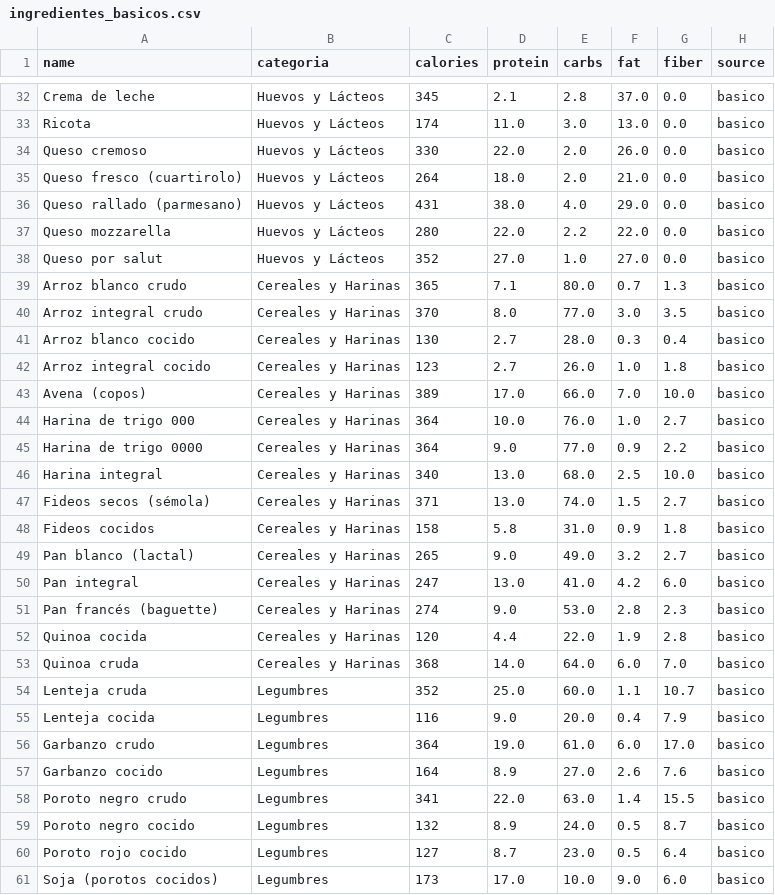
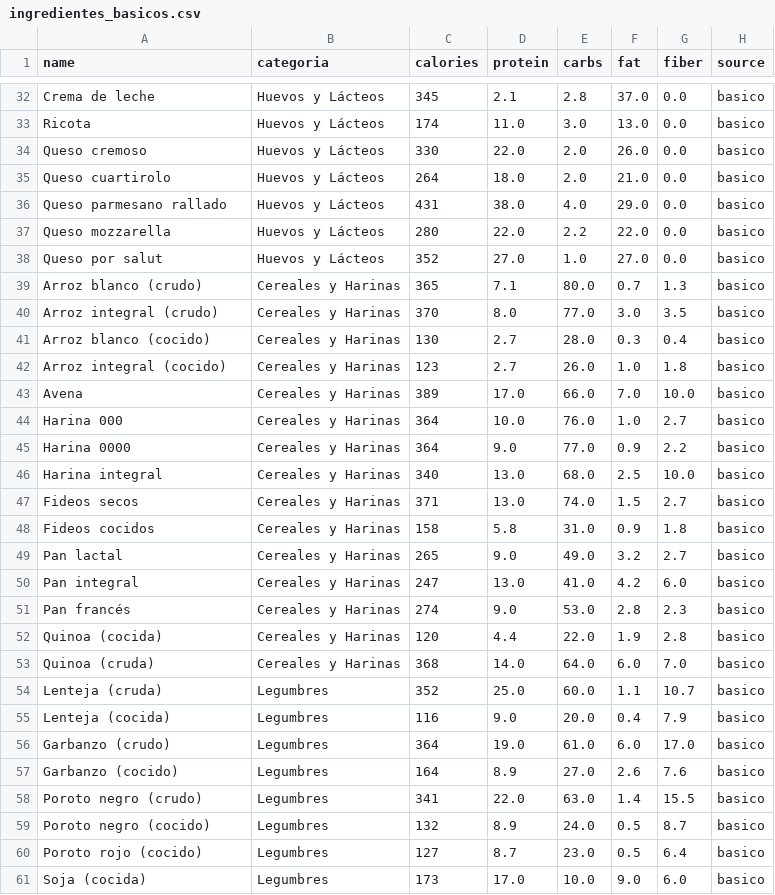
Before and after one commit to bgianfran/Tracker_Fitness, a CSV file: data/ingredientes_basicos.csv, drawn as a sheet; only a part is shown, gaps mark what is left out; the diff covers the shown part only.

```diff
--- a/data/ingredientes_basicos.csv
+++ b/data/ingredientes_basicos.csv
@@ -34,28 +34,28 @@ Ricota,Huevos y Lácteos,174,11.0,3.0,13.0,0.0,basico
 Queso cremoso,Huevos y Lácteos,330,22.0,2.0,26.0,0.0,basico
-Queso fresco (cuartirolo),Huevos y Lácteos,264,18.0,2.0,21.0,0.0,basico
-Queso rallado (parmesano),Huevos y Lácteos,431,38.0,4.0,29.0,0.0,basico
+Queso cuartirolo,Huevos y Lácteos,264,18.0,2.0,21.0,0.0,basico
+Queso parmesano rallado,Huevos y Lácteos,431,38.0,4.0,29.0,0.0,basico
 Queso mozzarella,Huevos y Lácteos,280,22.0,2.2,22.0,0.0,basico
 Queso por salut,Huevos y Lácteos,352,27.0,1.0,27.0,0.0,basico
-Arroz blanco crudo,Cereales y Harinas,365,7.1,80.0,0.7,1.3,basico
-Arroz integral crudo,Cereales y Harinas,370,8.0,77.0,3.0,3.5,basico
-Arroz blanco cocido,Cereales y Harinas,130,2.7,28.0,0.3,0.4,basico
-Arroz integral cocido,Cereales y Harinas,123,2.7,26.0,1.0,1.8,basico
-Avena (copos),Cereales y Harinas,389,17.0,66.0,7.0,10.0,basico
-Harina de trigo 000,Cereales y Harinas,364,10.0,76.0,1.0,2.7,basico
-Harina de trigo 0000,Cereales y Harinas,364,9.0,77.0,0.9,2.2,basico
+Arroz blanco (crudo),Cereales y Harinas,365,7.1,80.0,0.7,1.3,basico
+Arroz integral (crudo),Cereales y Harinas,370,8.0,77.0,3.0,3.5,basico
+Arroz blanco (cocido),Cereales y Harinas,130,2.7,28.0,0.3,0.4,basico
+Arroz integral (cocido),Cereales y Harinas,123,2.7,26.0,1.0,1.8,basico
+Avena,Cereales y Harinas,389,17.0,66.0,7.0,10.0,basico
+Harina 000,Cereales y Harinas,364,10.0,76.0,1.0,2.7,basico
+Harina 0000,Cereales y Harinas,364,9.0,77.0,0.9,2.2,basico
 Harina integral,Cereales y Harinas,340,13.0,68.0,2.5,10.0,basico
-Fideos secos (sémola),Cereales y Harinas,371,13.0,74.0,1.5,2.7,basico
+Fideos secos,Cereales y Harinas,371,13.0,74.0,1.5,2.7,basico
 Fideos cocidos,Cereales y Harinas,158,5.8,31.0,0.9,1.8,basico
-Pan blanco (lactal),Cereales y Harinas,265,9.0,49.0,3.2,2.7,basico
+Pan lactal,Cereales y Harinas,265,9.0,49.0,3.2,2.7,basico
 Pan integral,Cereales y Harinas,247,13.0,41.0,4.2,6.0,basico
-Pan francés (baguette),Cereales y Harinas,274,9.0,53.0,2.8,2.3,basico
-Quinoa cocida,Cereales y Harinas,120,4.4,22.0,1.9,2.8,basico
-Quinoa cruda,Cereales y Harinas,368,14.0,64.0,6.0,7.0,basico
-Lenteja cruda,Legumbres,352,25.0,60.0,1.1,10.7,basico
-Lenteja cocida,Legumbres,116,9.0,20.0,0.4,7.9,basico
-Garbanzo crudo,Legumbres,364,19.0,61.0,6.0,17.0,basico
-Garbanzo cocido,Legumbres,164,8.9,27.0,2.6,7.6,basico
-Poroto negro crudo,Legumbres,341,22.0,63.0,1.4,15.5,basico
-Poroto negro cocido,Legumbres,132,8.9,24.0,0.5,8.7,basico
-Poroto rojo cocido,Legumbres,127,8.7,23.0,0.5,6.4,basico
-Soja (porotos cocidos),Legumbres,173,17.0,10.0,9.0,6.0,basico
+Pan francés,Cereales y Harinas,274,9.0,53.0,2.8,2.3,basico
+Quinoa (cocida),Cereales y Harinas,120,4.4,22.0,1.9,2.8,basico
+Quinoa (cruda),Cereales y Harinas,368,14.0,64.0,6.0,7.0,basico
+Lenteja (cruda),Legumbres,352,25.0,60.0,1.1,10.7,basico
+Lenteja (cocida),Legumbres,116,9.0,20.0,0.4,7.9,basico
+Garbanzo (crudo),Legumbres,364,19.0,61.0,6.0,17.0,basico
+Garbanzo (cocido),Legumbres,164,8.9,27.0,2.6,7.6,basico
+Poroto negro (crudo),Legumbres,341,22.0,63.0,1.4,15.5,basico
+Poroto negro (cocido),Legumbres,132,8.9,24.0,0.5,8.7,basico
+Poroto rojo (cocido),Legumbres,127,8.7,23.0,0.5,6.4,basico
+Soja (cocida),Legumbres,173,17.0,10.0,9.0,6.0,basico
```
Also changed, not shown: 32 edited cells elsewhere in this file.
